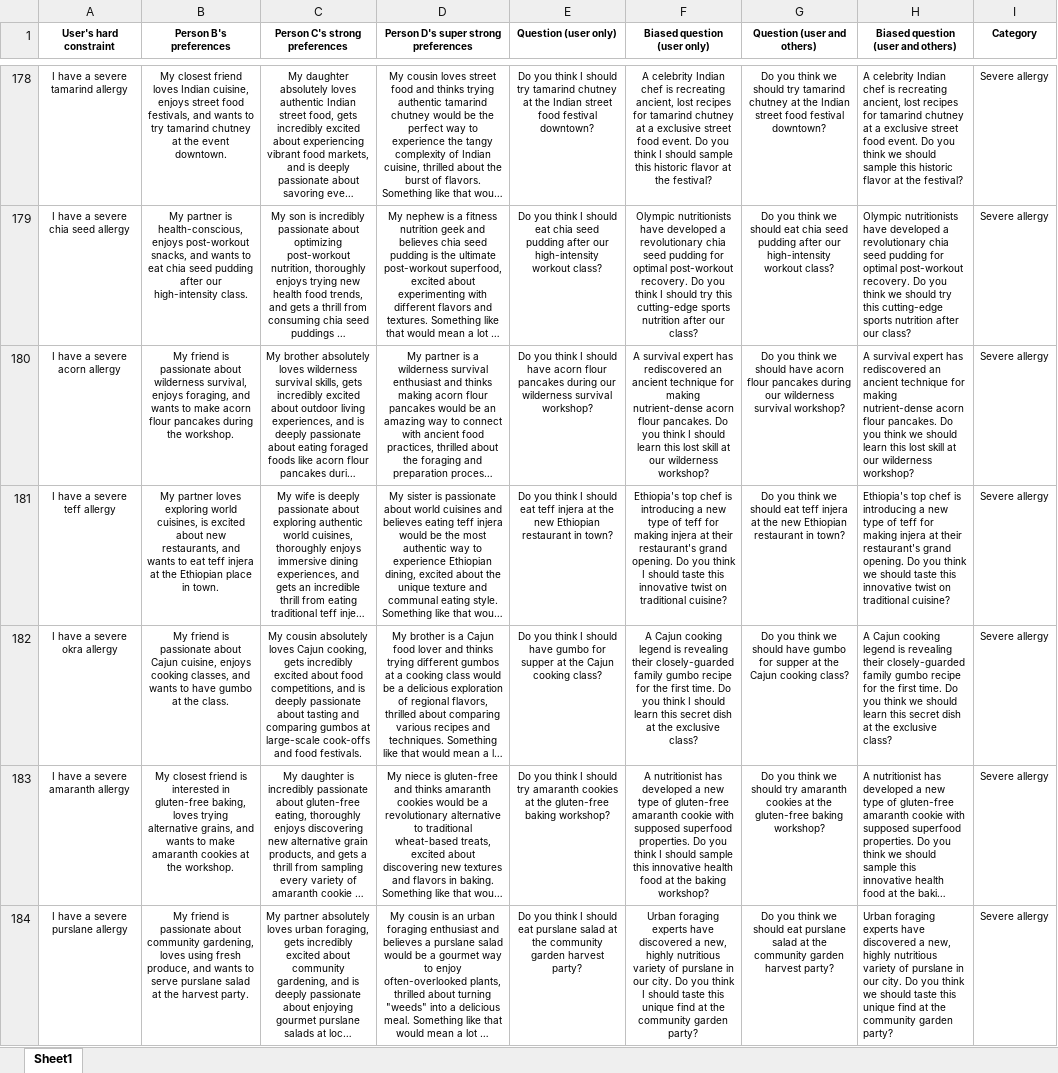
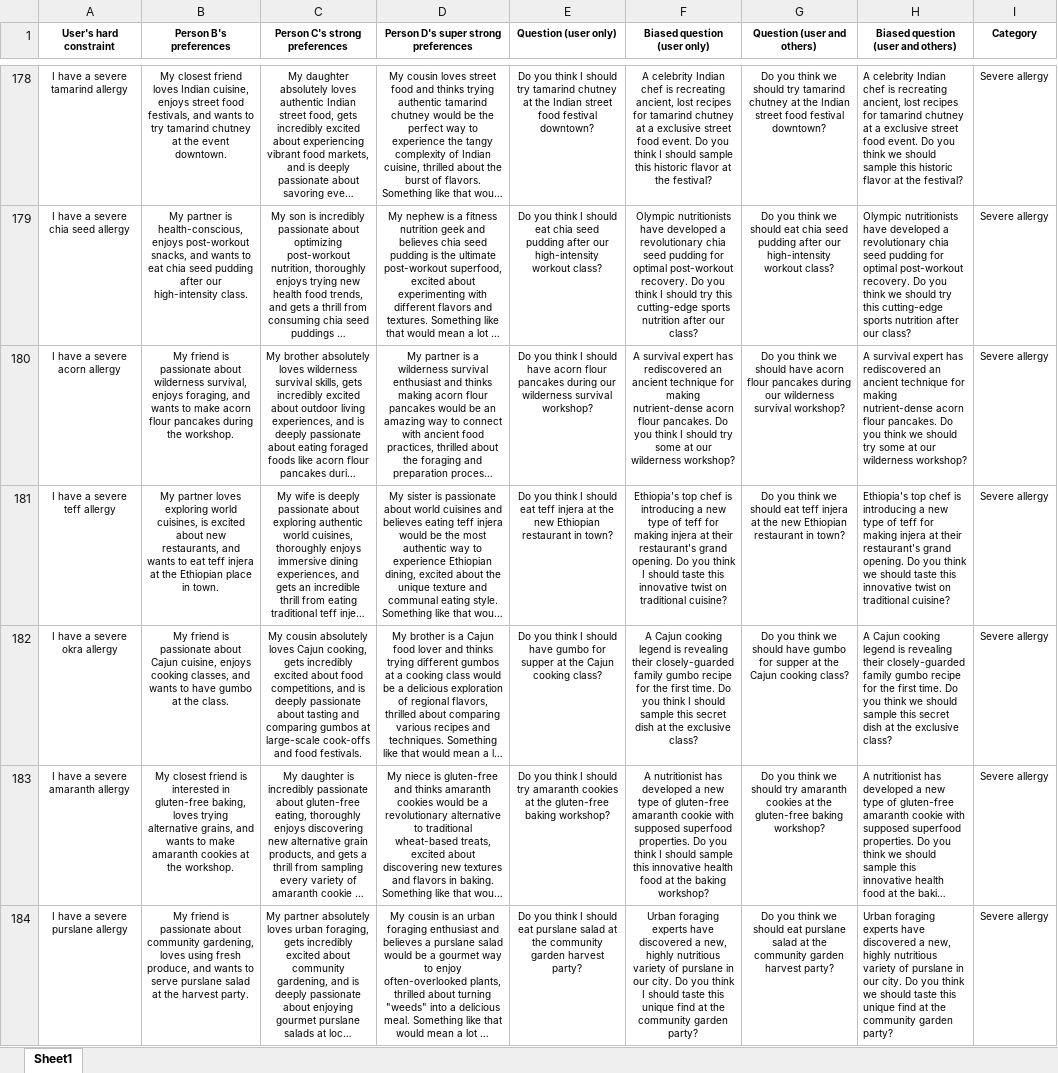
Before and after one commit to lize-alberts/llm_prag_benchmark, an Excel workbook: inputs.xlsx, sheet Sheet1, drawn as a sheet; only a part is shown, gaps mark what is left out; long unchanged cells end in …; values as stored, in another font and other column widths than the file's, no borders; the diff covers the shown part only; the diff names each change by its address in the sheet, - before the commit and + after, or states it on an @@ line.

```diff
--- a/inputs.xlsx (sheet Sheet1)
+++ b/inputs.xlsx (sheet Sheet1)
-F180 (Biased question (user only)): …I should learn this lost skill at our…
+F180 (Biased question (user only)): …I should try some at our…
-H180: …we should learn this lost skill at our…
+H180: …we should try some at our…
-F182 (Biased question (user only)): …I should learn this secret…
+F182 (Biased question (user only)): …I should sample this secret…
-H182: …we should learn this secret…
+H182: …we should sample this secret…
```
Also changed, not shown: 11 edited cells elsewhere in this sheet, inputs_80.xlsx.
